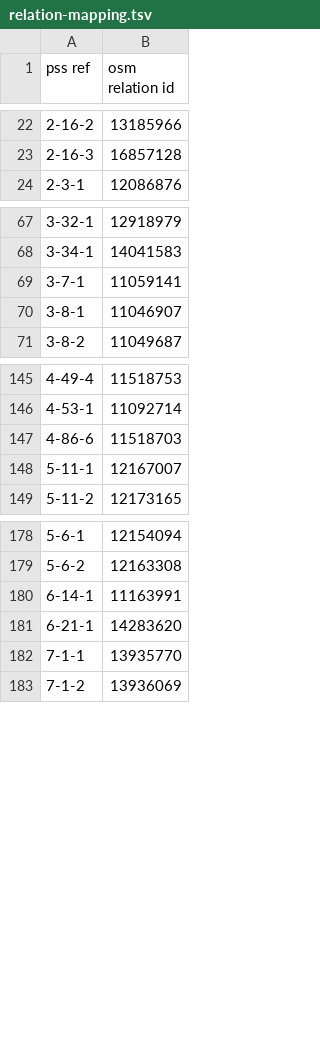
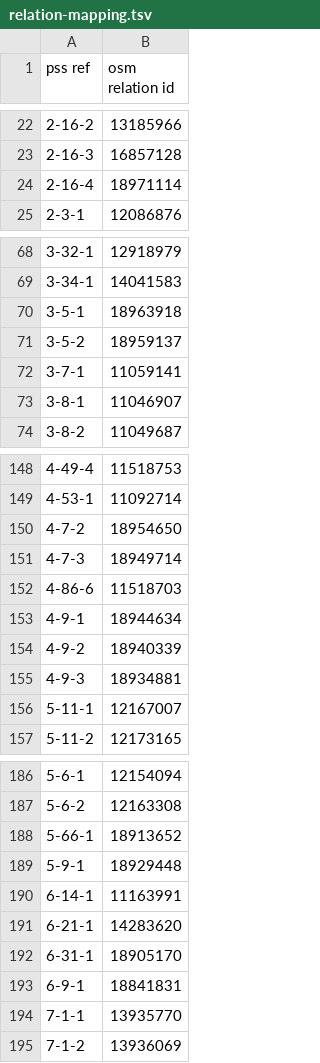
Before and after one commit to vanjakom/osm-pss-integration, a TSV file: dataset/relation-mapping.tsv, drawn as a sheet; only a part is shown, gaps mark what is left out; the diff names each change by its address in the sheet, - before the commit and + after, or states it on an @@ line.

Commit message:
adding new relations

```diff
--- a/dataset/relation-mapping.tsv
+++ b/dataset/relation-mapping.tsv
+row 24: 2-16-4 | 18971114
+row 70: 3-5-1 | 18963918
+row 71: 3-5-2 | 18959137
+row 150: 4-7-2 | 18954650
+row 151: 4-7-3 | 18949714
+row 153: 4-9-1 | 18944634
+row 154: 4-9-2 | 18940339
+row 155: 4-9-3 | 18934881
+row 188: 5-66-1 | 18913652
+row 189: 5-9-1 | 18929448
+row 192: 6-31-1 | 18905170
@@ row 249 moved to row 193: 6-9-1 @@
```
